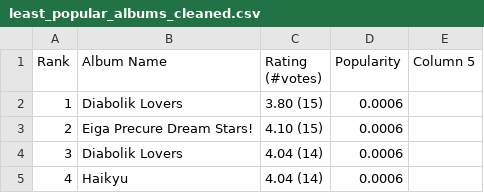
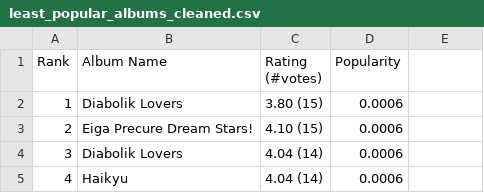
Before and after one commit to ewijohnson/johnson_eric_data_mashup_project, a CSV file: Datasets/vgmdb/least_popular_albums_cleaned.csv, drawn as a sheet; only a part is shown; the diff names each change by its address in the sheet, - before the commit and + after, or states it on an @@ line.

Commit message:
Created new cleaned and adjusted text files for Jupyter Notebook

```diff
--- a/Datasets/vgmdb/least_popular_albums_cleaned.csv
+++ b/Datasets/vgmdb/least_popular_albums_cleaned.csv
-E1: Column 5
+E1: (empty)
```
Also changed, not shown: 5 other files.
